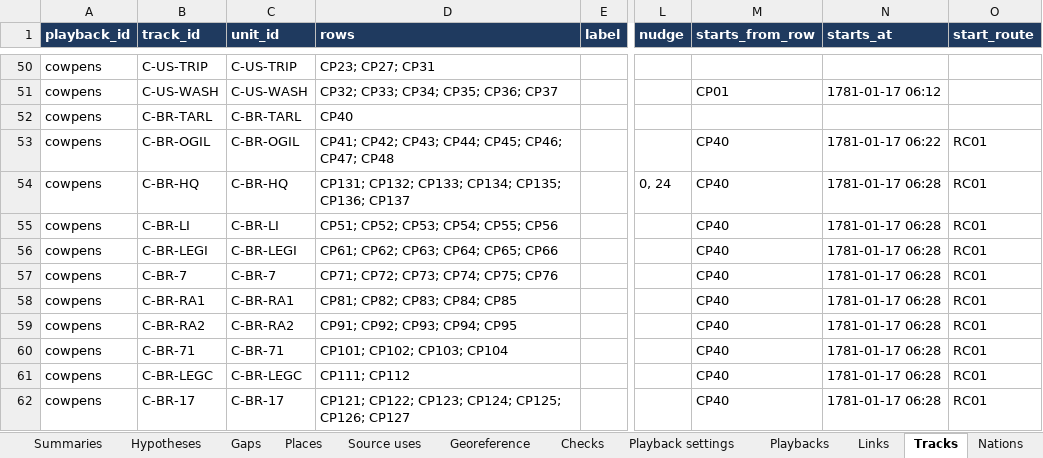
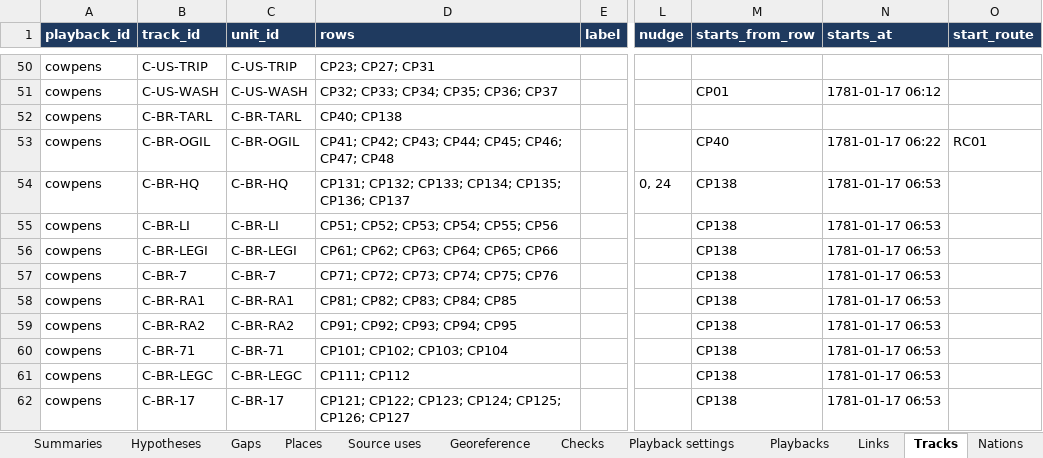
Before and after one commit to mgm9000/WarMapper, an Excel workbook: data/WarMapper battle data/Revolutionary War.xlsx, sheet Tracks, drawn as a sheet; only a part is shown, gaps mark what is left out; values as stored, in another font and other column widths than the file's, no borders; the diff names each change by its address in the sheet, - before the commit and + after, or states it on an @@ line.

```diff
--- a/data/WarMapper battle data/Revolutionary War.xlsx (sheet Tracks)
+++ b/data/WarMapper battle data/Revolutionary War.xlsx (sheet Tracks)
-D52 (rows): CP40
+D52 (rows): CP40; CP138
-M54:M62 (starts_from_row): CP40
+M54:M62 (starts_from_row): CP138
-N54:N62 (starts_at): 1781-01-17 06:28
+N54:N62 (starts_at): 1781-01-17 06:53
-O54:O62 (start_route): RC01
+O54:O62 (start_route): (empty)
```
Also changed, not shown: sheet Positions, sheet Playback settings, sheet Routes, sheet Read me, data/WarMapper battle data/Sources and notes.xlsx, 11 other files.
